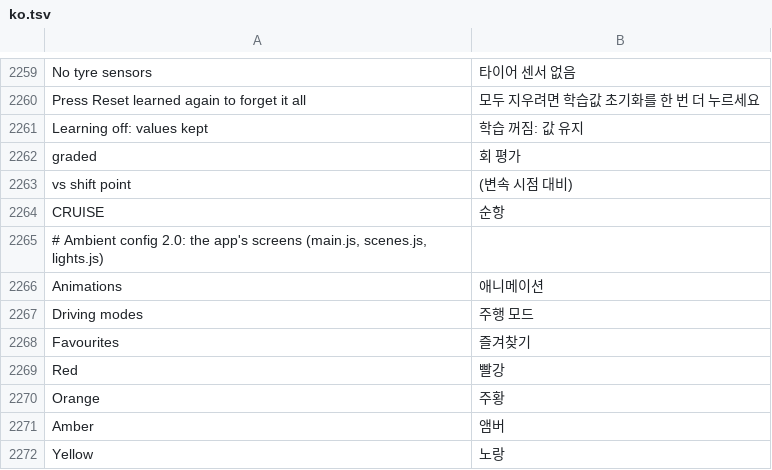
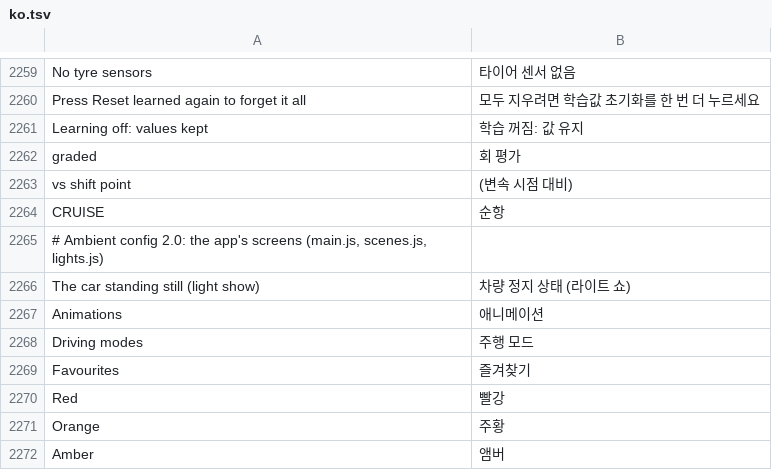
Before and after one commit to cauliflowermossgrape/idrive7-apps, a TSV file: kit/runtime/locales/ko.tsv, drawn as a sheet; only a part is shown, gaps mark what is left out; the shorter side is filled out with more unchanged rows; the diff names each change by its address in the sheet, - before the commit and + after, or states it on an @@ line.

```diff
--- a/kit/runtime/locales/ko.tsv
+++ b/kit/runtime/locales/ko.tsv
+row 2266: The car standing still (light show) | 차량 정지 상태 (라이트 쇼)
```
Also changed, not shown: kit/runtime/locales/ru.tsv, kit/runtime/locales/zh-CN.tsv, 7 other files.
